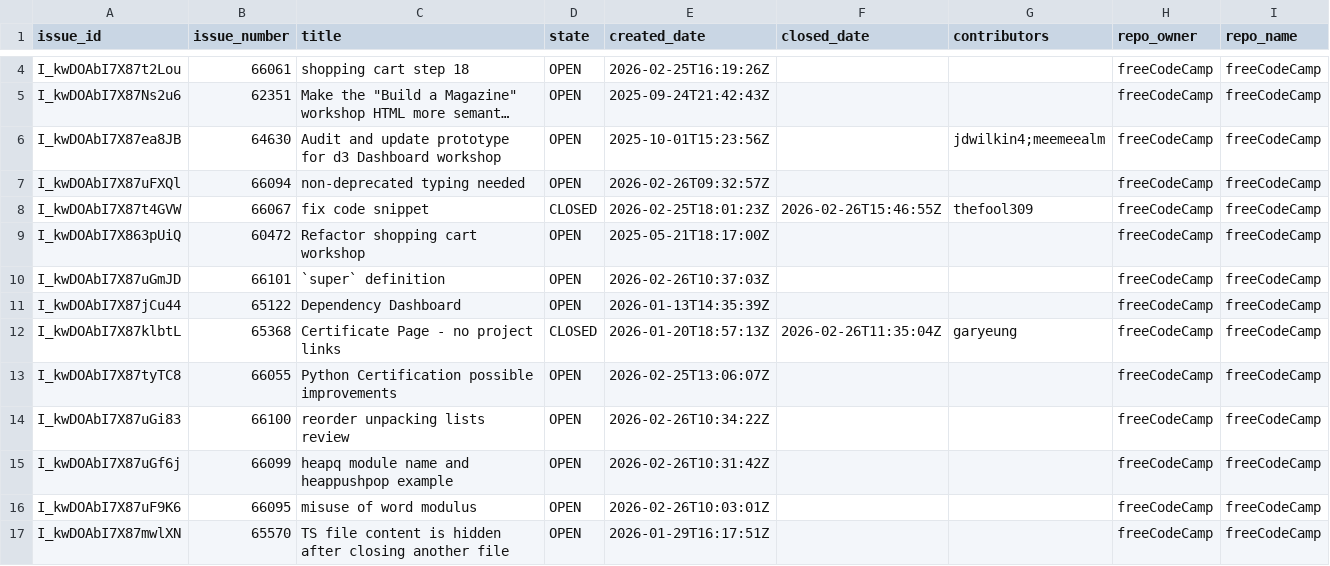
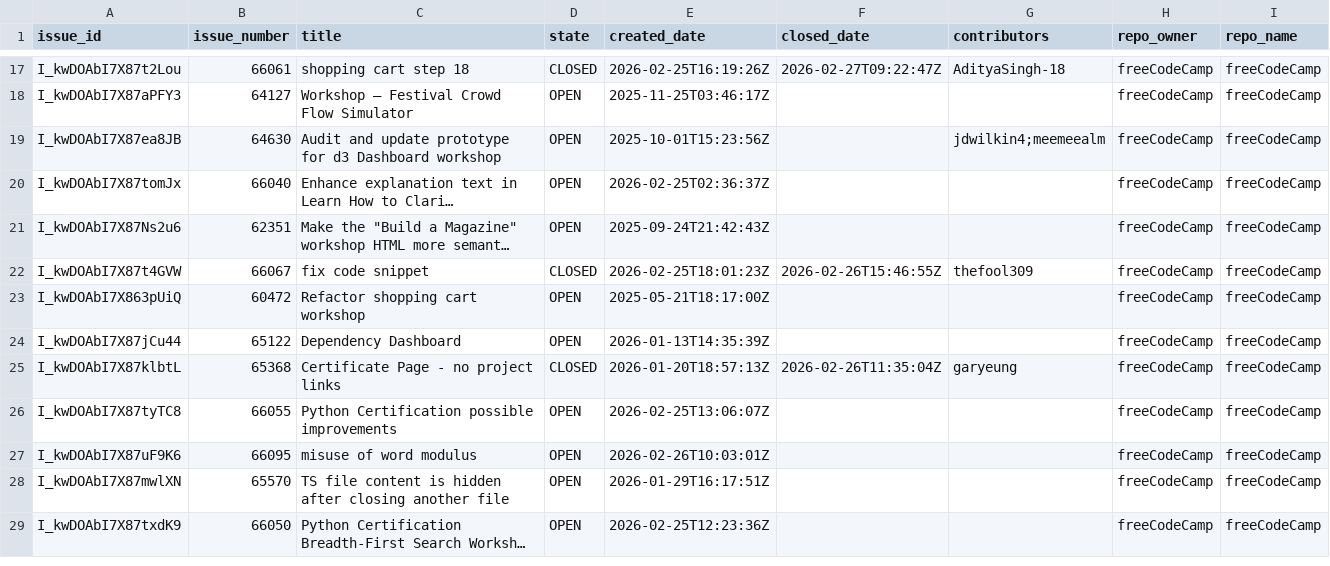
Before and after one commit to longporo/repodata, a CSV file: issues.csv, drawn as a sheet; only a part is shown, gaps mark what is left out; the shorter side is filled out with more unchanged rows; long unchanged cells end in …; removed rows and columns are numbered as before the commit, all else as after; the diff covers the shown part only; the diff names each change by its address in the sheet, - before the commit and + after, or states it on an @@ line.

```diff
--- a/issues.csv
+++ b/issues.csv
-D17 (state): OPEN
+D17 (state): CLOSED
-F17 (closed_date): (empty)
+F17 (closed_date): 2026-02-27T09:22:47Z
-G17 (contributors): (empty)
+G17 (contributors): AdityaSingh-18
@@ row 67 moved to row 18: I_kwDOAbI7X87aPFY3 @@
@@ row 6 moved to row 19: I_kwDOAbI7X87ea8JB @@
@@ row 50 moved to row 20: I_kwDOAbI7X87tomJx @@
-row 7: I_kwDOAbI7X87uFXQl | 66094 | non-deprecated typing needed | OPEN | 2026-02-26T09:32:57Z |  |  | freeCodeCamp | freeCodeCamp
@@ row 10 moved to row 8: I_kwDOAbI7X87uGmJD @@
-row 14: I_kwDOAbI7X87uGi83 | 66100 | reorder unpacking lists review | OPEN | 2026-02-26T10:34:22Z |  |  | freeCodeCamp | freeCodeCamp
-row 15: I_kwDOAbI7X87uGf6j | 66099 | heapq module name and heappushpop example | OPEN | 2026-02-26T10:31:42Z |  |  | freeCodeCamp | freeCodeCamp
```
Also changed, not shown: 10 added rows, 10 removed rows, 2 moved rows and 3 edited cells elsewhere in this file.
